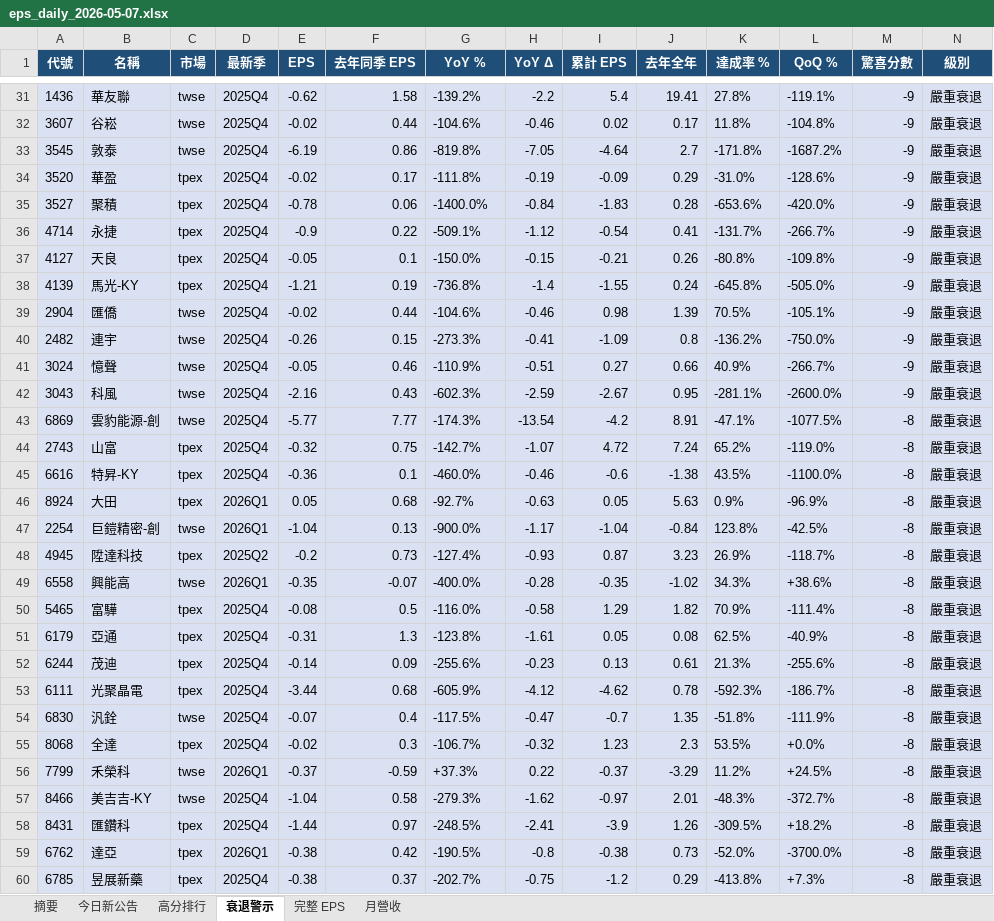
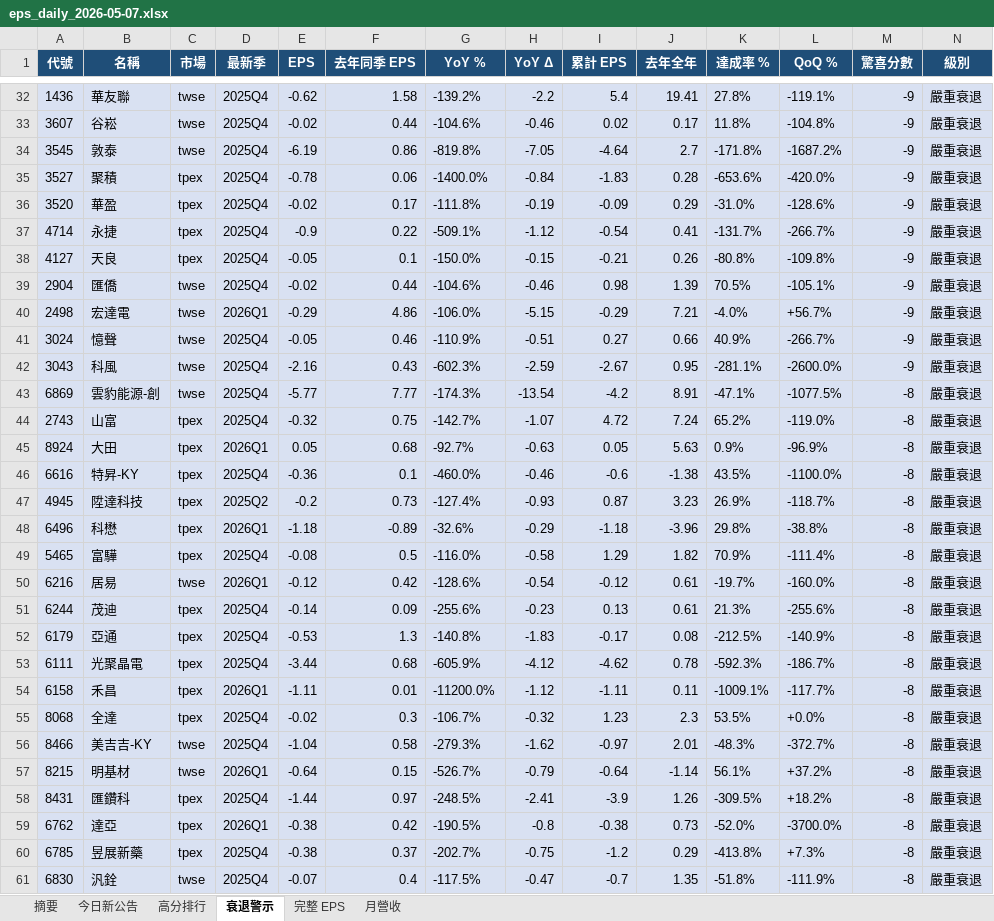
Before and after one commit to ianlife4/eps-cron, an Excel workbook: reports/eps_daily_2026-05-07.xlsx, sheet 衰退警示, drawn as a sheet; only a part is shown, gaps mark what is left out; values as stored, in another font and other column widths than the file's, no borders; removed rows and columns are numbered as before the commit, all else as after; rows hold the shown columns only; the diff covers the shown part only; the diff names each change by its address in the sheet, - before the commit and + after, or states it on an @@ line.

```diff
--- a/reports/eps_daily_2026-05-07.xlsx (sheet 衰退警示)
+++ b/reports/eps_daily_2026-05-07.xlsx (sheet 衰退警示)
@@ row 38 moved to row 28: 4139 @@
-row 40: 2482 | 連宇 | twse | 2025Q4 | -0.26 | 0.15 | -273.3% | -0.41 | -1.09 | 0.8 | -136.2% | -750.0% | -9 | 嚴重衰退
+row 40: 2498 | 宏達電 | twse | 2026Q1 | -0.29 | 4.86 | -106.0% | -5.15 | -0.29 | 7.21 | -4.0% | +56.7% | -9 | 嚴重衰退
@@ row 46 moved to row 45: 8924 @@
-row 47: 2254 | 巨鎧精密-創 | twse | 2026Q1 | -1.04 | 0.13 | -900.0% | -1.17 | -1.04 | -0.84 | 123.8% | -42.5% | -8 | 嚴重衰退
-row 49: 6558 | 興能高 | twse | 2026Q1 | -0.35 | -0.07 | -400.0% | -0.28 | -0.35 | -1.02 | 34.3% | +38.6% | -8 | 嚴重衰退
+row 48: 6496 | 科懋 | tpex | 2026Q1 | -1.18 | -0.89 | -32.6% | -0.29 | -1.18 | -3.96 | 29.8% | -38.8% | -8 | 嚴重衰退
-row 51: 6179 | 亞通 | tpex | 2025Q4 | -0.31 | 1.3 | -123.8% | -1.61 | 0.05 | 0.08 | 62.5% | -40.9% | -8 | 嚴重衰退
+row 50: 6216 | 居易 | twse | 2026Q1 | -0.12 | 0.42 | -128.6% | -0.54 | -0.12 | 0.61 | -19.7% | -160.0% | -8 | 嚴重衰退
+row 52: 6179 | 亞通 | tpex | 2025Q4 | -0.53 | 1.3 | -140.8% | -1.83 | -0.17 | 0.08 | -212.5% | -140.9% | -8 | 嚴重衰退
+row 54: 6158 | 禾昌 | tpex | 2026Q1 | -1.11 | 0.01 | -11200.0% | -1.12 | -1.11 | 0.11 | -1009.1% | -117.7% | -8 | 嚴重衰退
-row 56: 7799 | 禾榮科 | twse | 2026Q1 | -0.37 | -0.59 | +37.3% | 0.22 | -0.37 | -3.29 | 11.2% | +24.5% | -8 | 嚴重衰退
+row 57: 8215 | 明基材 | twse | 2026Q1 | -0.64 | 0.15 | -526.7% | -0.79 | -0.64 | -1.14 | 56.1% | +37.2% | -8 | 嚴重衰退
@@ row 54 moved to row 61: 6830 @@
```
Also changed, not shown: 22 added rows, 40 removed rows, 35 moved rows and 9 edited cells elsewhere in this sheet, sheet 完整 EPS, sheet 今日新公告, sheet 月營收, sheet 高分排行, sheet 摘要, 1 other file.
